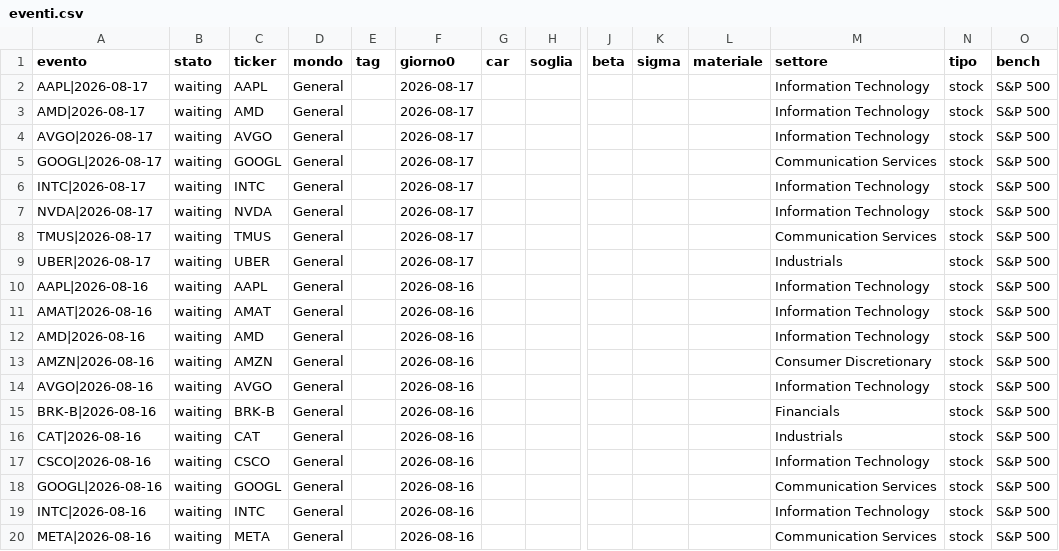
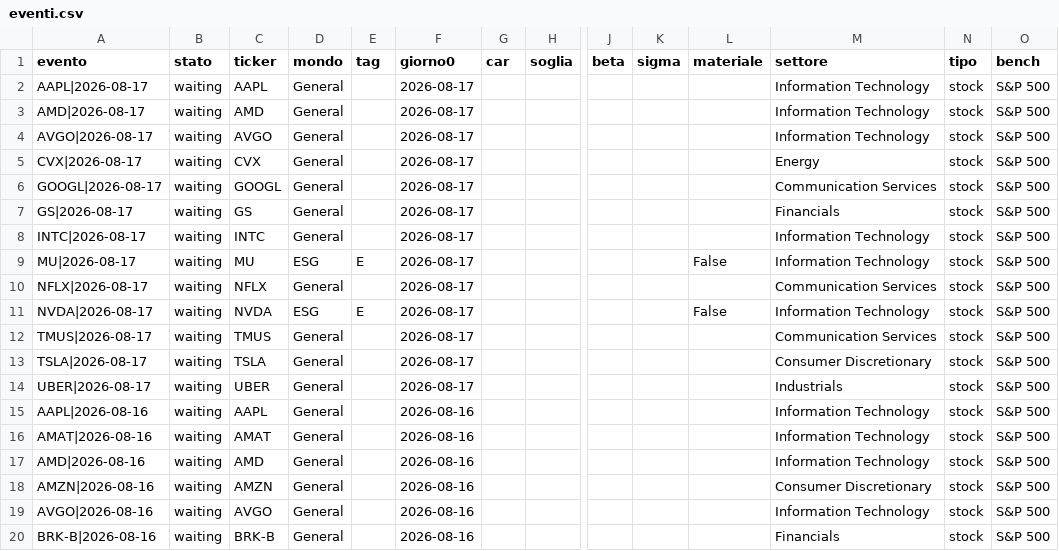
Before and after one commit to carlospinetto99/news-impact-tracker, a CSV file: eventi.csv, drawn as a sheet; only a part is shown, gaps mark what is left out; the shorter side is filled out with more unchanged rows; addresses are those after the commit; rows hold the shown columns only; the diff names each change by its address in the sheet, - before the commit and + after, or states it on an @@ line.

```diff
--- a/eventi.csv
+++ b/eventi.csv
+row 5: CVX|2026-08-17 | waiting | CVX | General |  | 2026-08-17 |  |  |  |  |  | Energy | stock | S&P 500
+row 7: GS|2026-08-17 | waiting | GS | General |  | 2026-08-17 |  |  |  |  |  | Financials | stock | S&P 500
+row 9: MU|2026-08-17 | waiting | MU | ESG | E | 2026-08-17 |  |  |  |  | False | Information Technology | stock | S&P 500
+row 10: NFLX|2026-08-17 | waiting | NFLX | General |  | 2026-08-17 |  |  |  |  |  | Communication Services | stock | S&P 500
-D11 (mondo): General
+D11 (mondo): ESG
-E11 (tag): (empty)
+E11 (tag): E
-L11 (materiale): (empty)
+L11 (materiale): False
+row 13: TSLA|2026-08-17 | waiting | TSLA | General |  | 2026-08-17 |  |  |  |  |  | Consumer Discretionary | stock | S&P 500
```
Also changed, not shown: 2 other files.
